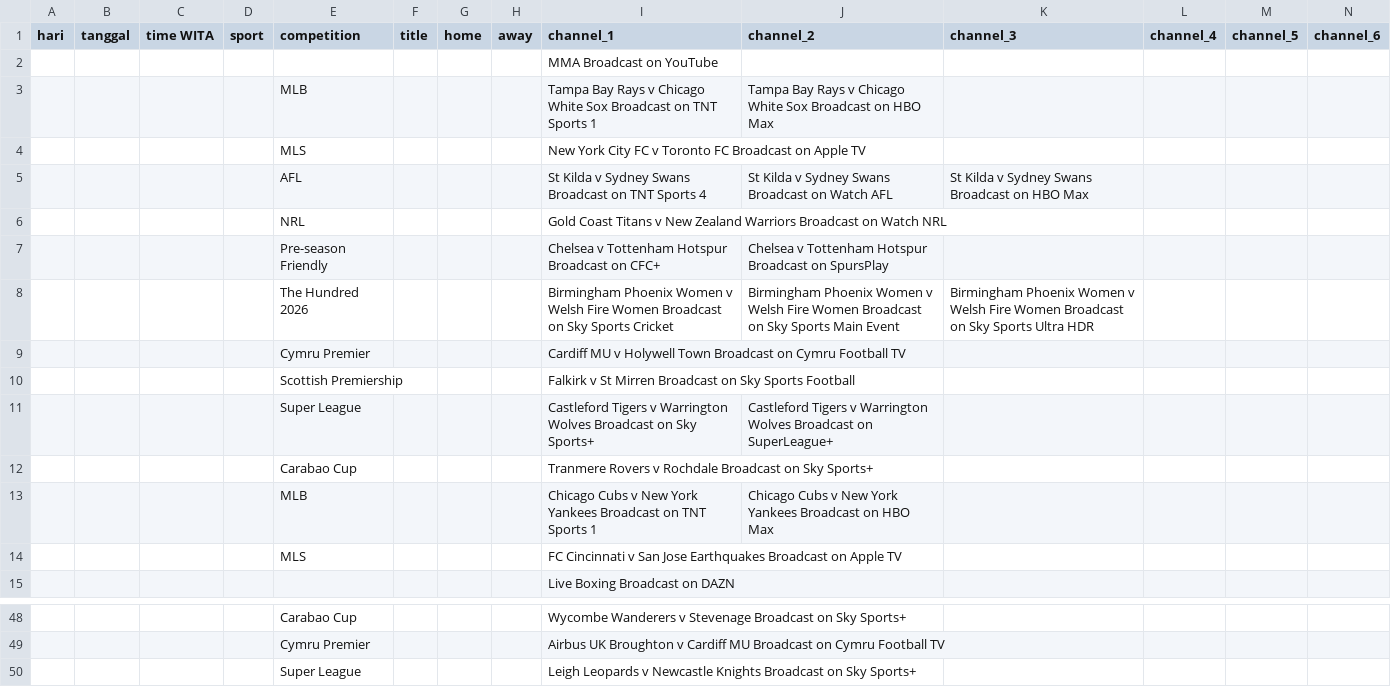
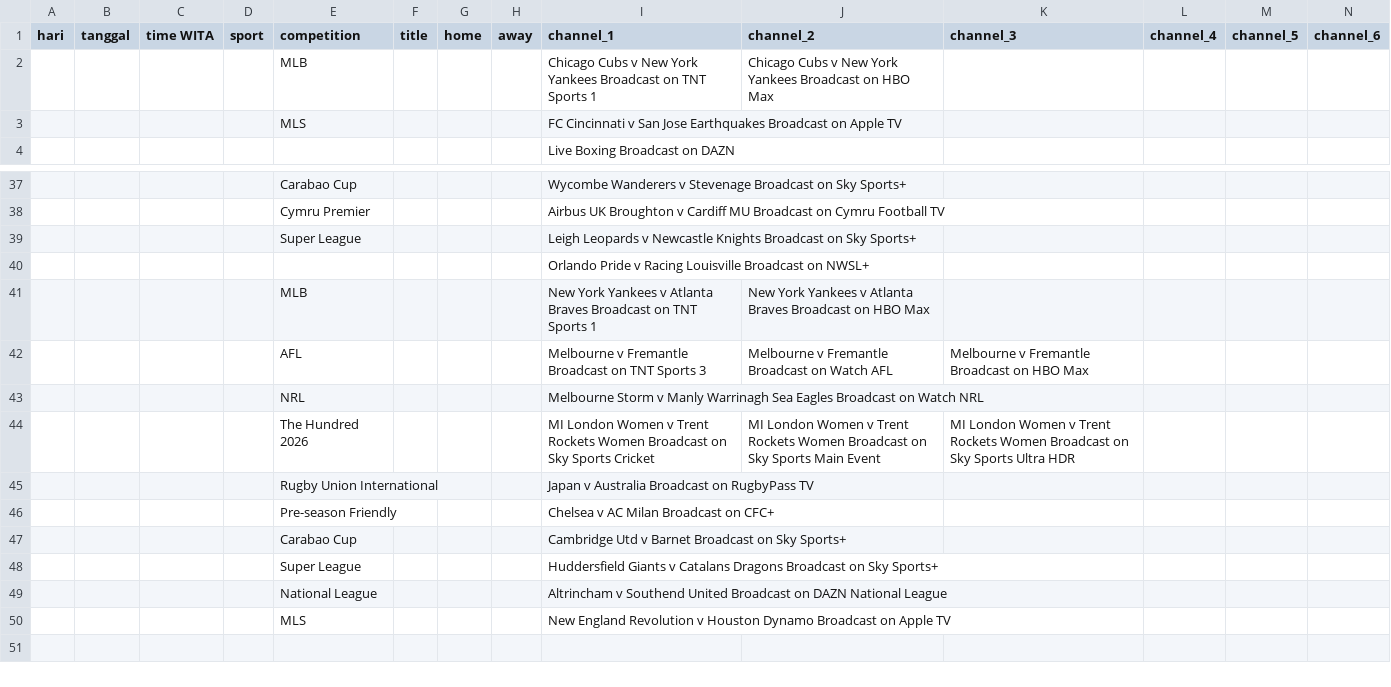
Before and after one commit to indra-boop/jerco-uk-sports, a CSV file: results.csv, drawn as a sheet; only a part is shown, gaps mark what is left out; removed rows and columns are numbered as before the commit, all else as after; rows hold the shown columns only; the diff names each change by its address in the sheet, - before the commit and + after, or states it on an @@ line.

```diff
--- a/results.csv
+++ b/results.csv
-row 2:  |  |  |  |  |  |  |  | MMA Broadcast on YouTube
-row 3:  |  |  |  | MLB |  |  |  | Tampa Bay Rays v Chicago White Sox Broadcast on TNT Sports 1 | Tampa Bay Rays v Chicago White Sox Broadcast on HBO Max
-row 4:  |  |  |  | MLS |  |  |  | New York City FC v Toronto FC Broadcast on Apple TV
-row 5:  |  |  |  | AFL |  |  |  | St Kilda v Sydney Swans Broadcast on TNT Sports 4 | St Kilda v Sydney Swans Broadcast on Watch AFL | St Kilda v Sydney Swans Broadcast on HBO Max
-row 6:  |  |  |  | NRL |  |  |  | Gold Coast Titans v New Zealand Warriors Broadcast on Watch NRL
-row 7:  |  |  |  | Pre-season Friendly |  |  |  | Chelsea v Tottenham Hotspur Broadcast on CFC+ | Chelsea v Tottenham Hotspur Broadcast on SpursPlay
-row 8:  |  |  |  | The Hundred 2026 |  |  |  | Birmingham Phoenix Women v Welsh Fire Women Broadcast on Sky Sports Cricket | Birmingham Phoenix Women v Welsh Fire Women Broadcast on Sky Sports Main Event | Birmingham Phoenix Women v Welsh Fire Women Broadcast on Sky Sports Ultra HDR
-row 9:  |  |  |  | Cymru Premier |  |  |  | Cardiff MU v Holywell Town Broadcast on Cymru Football TV
-row 10:  |  |  |  | Scottish Premiership |  |  |  | Falkirk v St Mirren Broadcast on Sky Sports Football
-row 11:  |  |  |  | Super League |  |  |  | Castleford Tigers v Warrington Wolves Broadcast on Sky Sports+ | Castleford Tigers v Warrington Wolves Broadcast on SuperLeague+
-row 12:  |  |  |  | Carabao Cup |  |  |  | Tranmere Rovers v Rochdale Broadcast on Sky Sports+
+row 40:  |  |  |  |  |  |  |  | Orlando Pride v Racing Louisville Broadcast on NWSL+
+row 41:  |  |  |  | MLB |  |  |  | New York Yankees v Atlanta Braves Broadcast on TNT Sports 1 | New York Yankees v Atlanta Braves Broadcast on HBO Max
+row 42:  |  |  |  | AFL |  |  |  | Melbourne v Fremantle Broadcast on TNT Sports 3 | Melbourne v Fremantle Broadcast on Watch AFL | Melbourne v Fremantle Broadcast on HBO Max
+row 43:  |  |  |  | NRL |  |  |  | Melbourne Storm v Manly Warrinagh Sea Eagles Broadcast on Watch NRL
+row 44:  |  |  |  | The Hundred 2026 |  |  |  | MI London Women v Trent Rockets Women Broadcast on Sky Sports Cricket | MI London Women v Trent Rockets Women Broadcast on Sky Sports Main Event | MI London Women v Trent Rockets Women Broadcast on Sky Sports Ultra HDR
+row 45:  |  |  |  | Rugby Union International |  |  |  | Japan v Australia Broadcast on RugbyPass TV
+row 46:  |  |  |  | Pre-season Friendly |  |  |  | Chelsea v AC Milan Broadcast on CFC+
+row 47:  |  |  |  | Carabao Cup |  |  |  | Cambridge Utd v Barnet Broadcast on Sky Sports+
+row 48:  |  |  |  | Super League |  |  |  | Huddersfield Giants v Catalans Dragons Broadcast on Sky Sports+
+row 49:  |  |  |  | National League |  |  |  | Altrincham v Southend United Broadcast on DAZN National League
+row 50:  |  |  |  | MLS |  |  |  | New England Revolution v Houston Dynamo Broadcast on Apple TV
```
Also changed, not shown: 14 other files.
